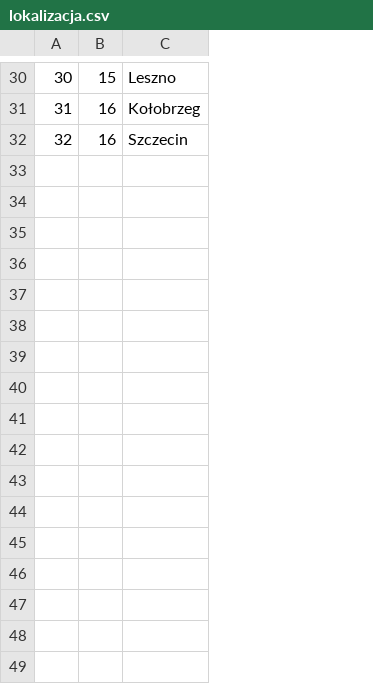
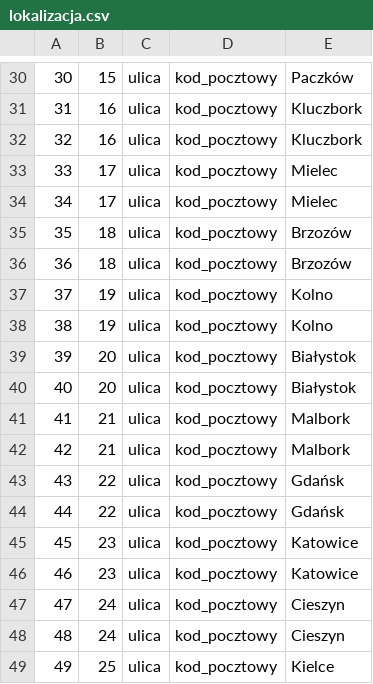
Before and after one commit to daniel-iwaniec/BD2, a CSV file: dane/lokalizacja.csv, drawn as a sheet; only a part is shown, gaps mark what is left out; addresses are those after the commit; the diff covers the shown part only; the diff names each change by its address in the sheet, - before the commit and + after, or states it on an @@ line.

```diff
--- a/dane/lokalizacja.csv
+++ b/dane/lokalizacja.csv
+column C, rows 30-32: all ulica
+column D, rows 30-32: all kod_pocztowy
-E30: Leszno
+E30: Paczków
-E31: Kołobrzeg
+E31: Kluczbork
-E32: Szczecin
+E32: Kluczbork
+row 33: 33 | 17 | ulica | kod_pocztowy | Mielec
+row 34: 34 | 17 | ulica | kod_pocztowy | Mielec
+row 35: 35 | 18 | ulica | kod_pocztowy | Brzozów
+row 36: 36 | 18 | ulica | kod_pocztowy | Brzozów
+row 37: 37 | 19 | ulica | kod_pocztowy | Kolno
+row 38: 38 | 19 | ulica | kod_pocztowy | Kolno
+row 39: 39 | 20 | ulica | kod_pocztowy | Białystok
+row 40: 40 | 20 | ulica | kod_pocztowy | Białystok
+row 41: 41 | 21 | ulica | kod_pocztowy | Malbork
+row 42: 42 | 21 | ulica | kod_pocztowy | Malbork
+row 43: 43 | 22 | ulica | kod_pocztowy | Gdańsk
+row 44: 44 | 22 | ulica | kod_pocztowy | Gdańsk
+row 45: 45 | 23 | ulica | kod_pocztowy | Katowice
+row 46: 46 | 23 | ulica | kod_pocztowy | Katowice
+row 47: 47 | 24 | ulica | kod_pocztowy | Cieszyn
+row 48: 48 | 24 | ulica | kod_pocztowy | Cieszyn
+row 49: 49 | 25 | ulica | kod_pocztowy | Kielce
```
Also changed, not shown: 15 added rows and 28 edited cells elsewhere in this file.
